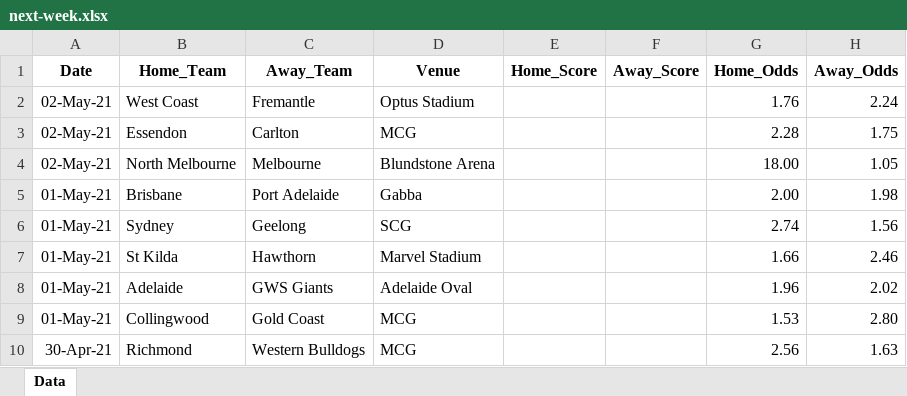
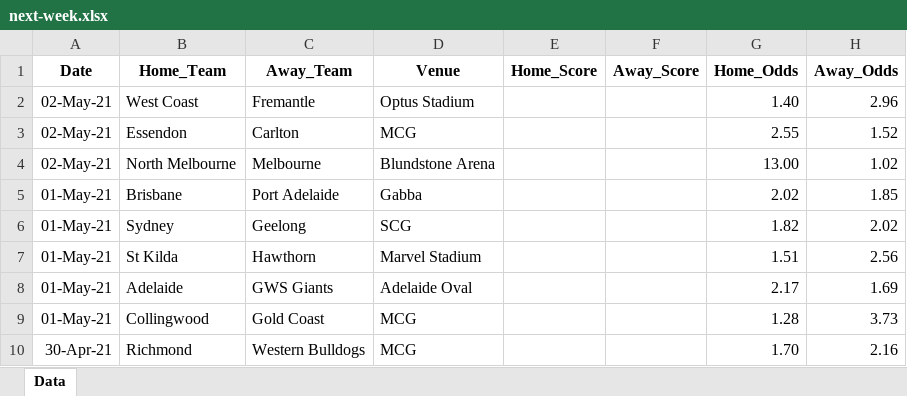
Before and after one commit to supunt/AFL-ML, an Excel workbook: data_samples/archived/week-7/next-week.xlsx, sheet Data, drawn as a sheet; values as stored, in another font and other column widths than the file's, no borders; the diff names each change by its address in the sheet, - before the commit and + after, or states it on an @@ line.

```diff
--- a/data_samples/archived/week-7/next-week.xlsx (sheet Data)
+++ b/data_samples/archived/week-7/next-week.xlsx (sheet Data)
-G2 (Home_Odds): 1.76
+G2 (Home_Odds): 1.40
-H2 (Away_Odds): 2.24
+H2 (Away_Odds): 2.96
-G3 (Home_Odds): 2.28
+G3 (Home_Odds): 2.55
-H3 (Away_Odds): 1.75
+H3 (Away_Odds): 1.52
-G4 (Home_Odds): 18.00
+G4 (Home_Odds): 13.00
-H4 (Away_Odds): 1.05
+H4 (Away_Odds): 1.02
-G5 (Home_Odds): 2.00
+G5 (Home_Odds): 2.02
-H5 (Away_Odds): 1.98
+H5 (Away_Odds): 1.85
-G6 (Home_Odds): 2.74
+G6 (Home_Odds): 1.82
-H6 (Away_Odds): 1.56
+H6 (Away_Odds): 2.02
-G7 (Home_Odds): 1.66
+G7 (Home_Odds): 1.51
-H7 (Away_Odds): 2.46
+H7 (Away_Odds): 2.56
-G8 (Home_Odds): 1.96
+G8 (Home_Odds): 2.17
-H8 (Away_Odds): 2.02
+H8 (Away_Odds): 1.69
-G9 (Home_Odds): 1.53
+G9 (Home_Odds): 1.28
-H9 (Away_Odds): 2.80
+H9 (Away_Odds): 3.73
-G10 (Home_Odds): 2.56
+G10 (Home_Odds): 1.70
-H10 (Away_Odds): 1.63
+H10 (Away_Odds): 2.16
```
Also changed, not shown: data_samples/afl-reduced_results.xlsx, data_samples/archived/week-1/afl-reduced_results.xlsx, 15 other files.
